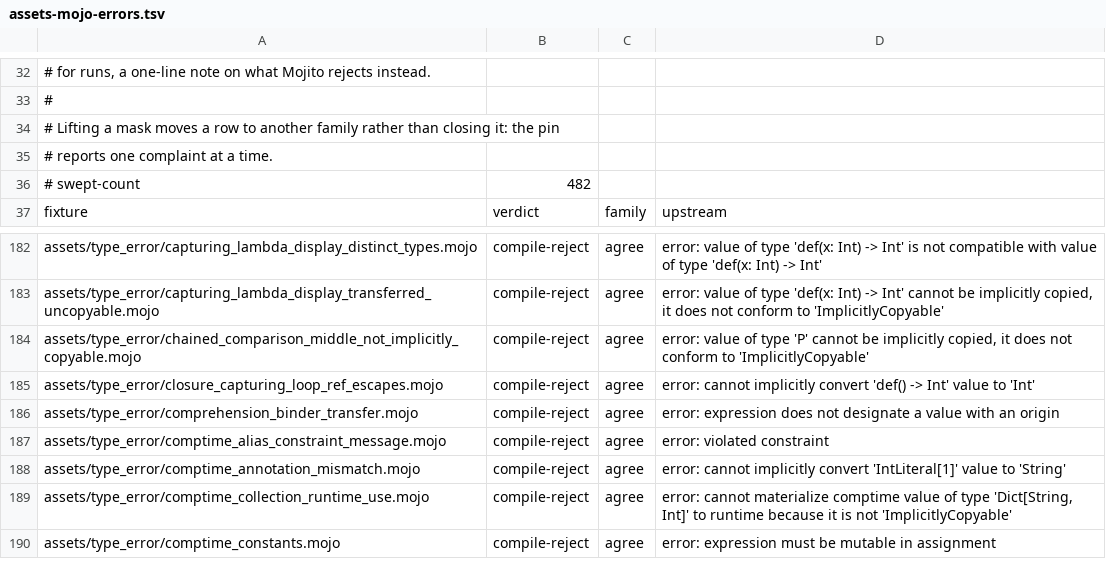
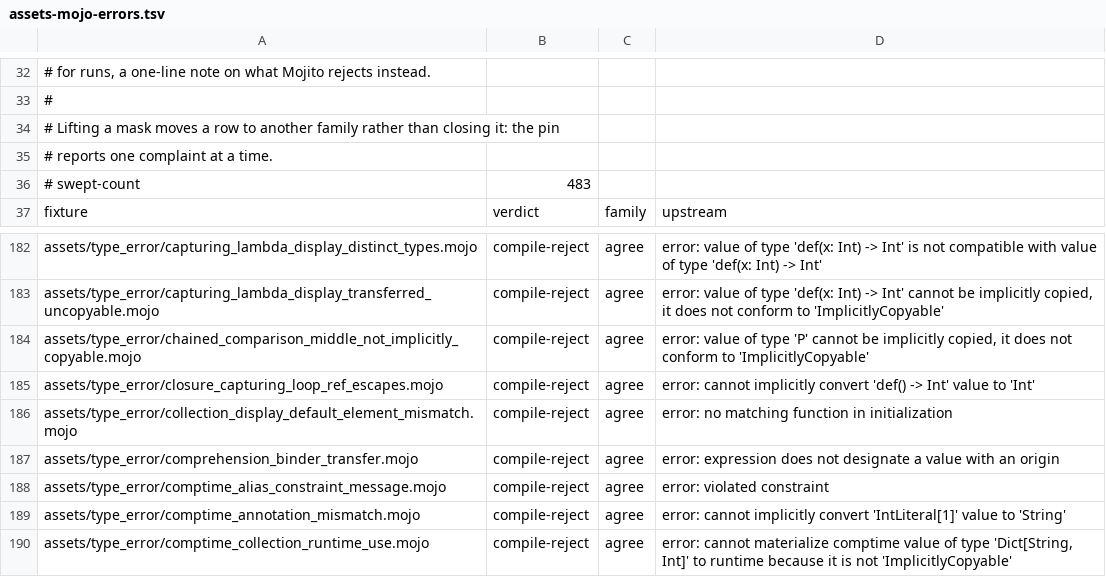
Before and after one commit to bpr/mojito, a TSV file: conformance/assets-mojo-errors.tsv, drawn as a sheet; only a part is shown, gaps mark what is left out; the shorter side is filled out with more unchanged rows.

Commit message:
A collection display default is now typed against its parameter, as at the pin, so `def grow(var xs: List[Int] = [1, 2])` gives each call leaving `xs` out a fresh list. It used to be rejected as an `Array[Int, 2]`.

```diff
--- a/conformance/assets-mojo-errors.tsv
+++ b/conformance/assets-mojo-errors.tsv
@@ -35,3 +35,3 @@
 # reports one complaint at a time.
-# swept-count	482
+# swept-count	483
 fixture	verdict	family	upstream
@@ -185,2 +185,3 @@ assets/type_error/chained_comparison_middle_not_implicitly_copyable.mojo	compile
 assets/type_error/closure_capturing_loop_ref_escapes.mojo	compile-reject	agree	error: cannot implicitly convert 'def() -> Int' value to 'Int'
+assets/type_error/collection_display_default_element_mismatch.mojo	compile-reject	agree	error: no matching function in initialization
 assets/type_error/comprehension_binder_transfer.mojo	compile-reject	agree	error: expression does not designate a value with an origin
```
Also changed, not shown: conformance/assets-mojo-rejects.tsv, conformance/pliron-parity.tsv, 23 other files.
